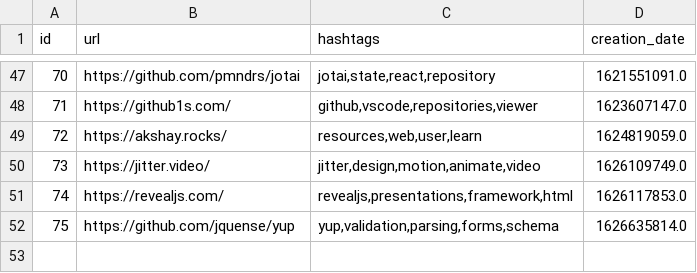
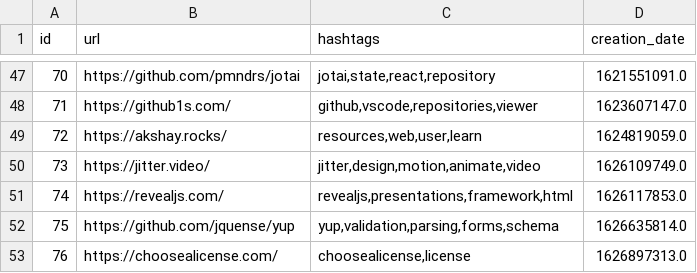
Before and after one commit to Alejandroid17/wikistorage, a CSV file: wikistorage.csv, drawn as a sheet; only a part is shown, gaps mark what is left out; the diff names each change by its address in the sheet, - before the commit and + after, or states it on an @@ line.

Commit message:
[GitHub Actions] - New entries, more fun!

```diff
--- a/wikistorage.csv
+++ b/wikistorage.csv
+row 53: 76 | https://choosealicense.com/ | choosealicense,license | 1626897313.0
```
Also changed, not shown: 1 other file.
